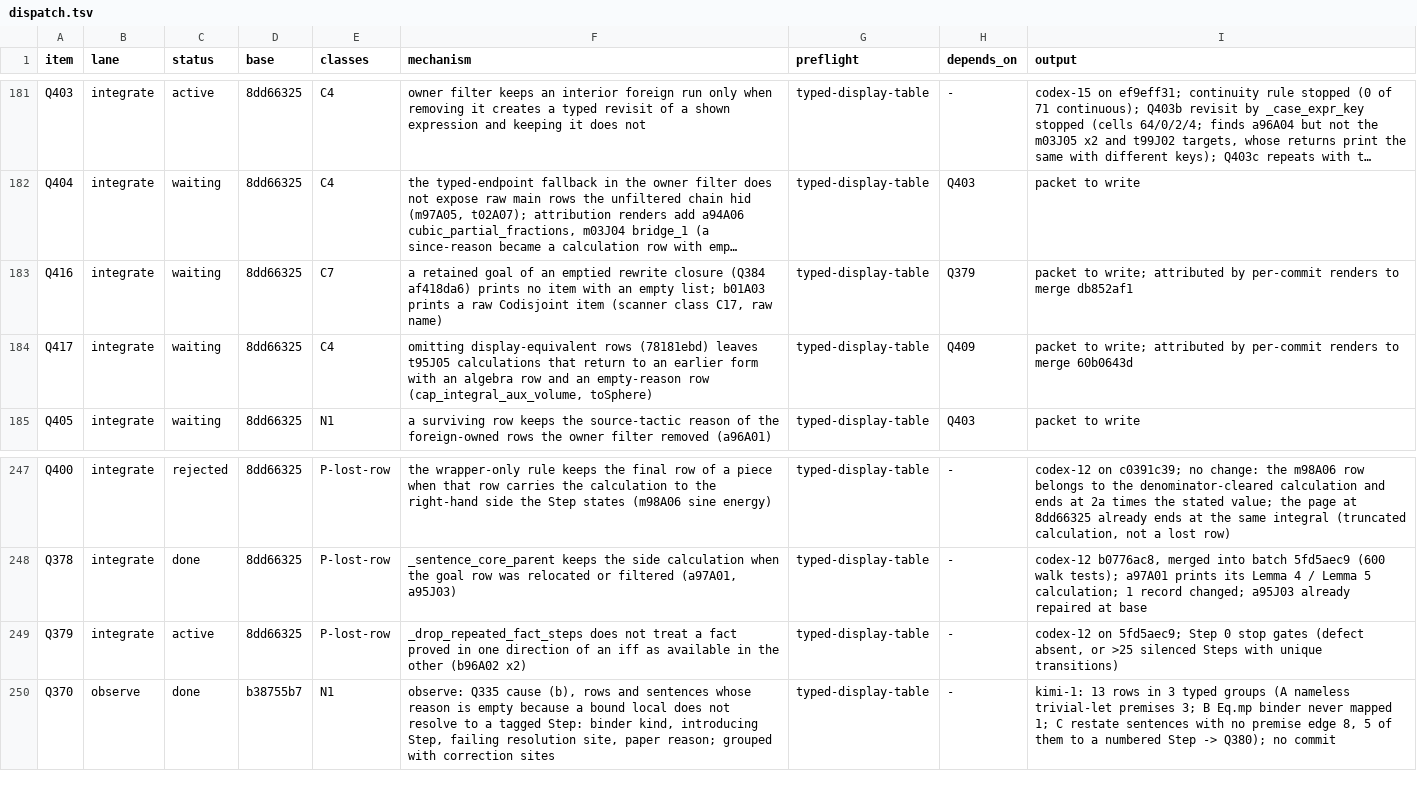
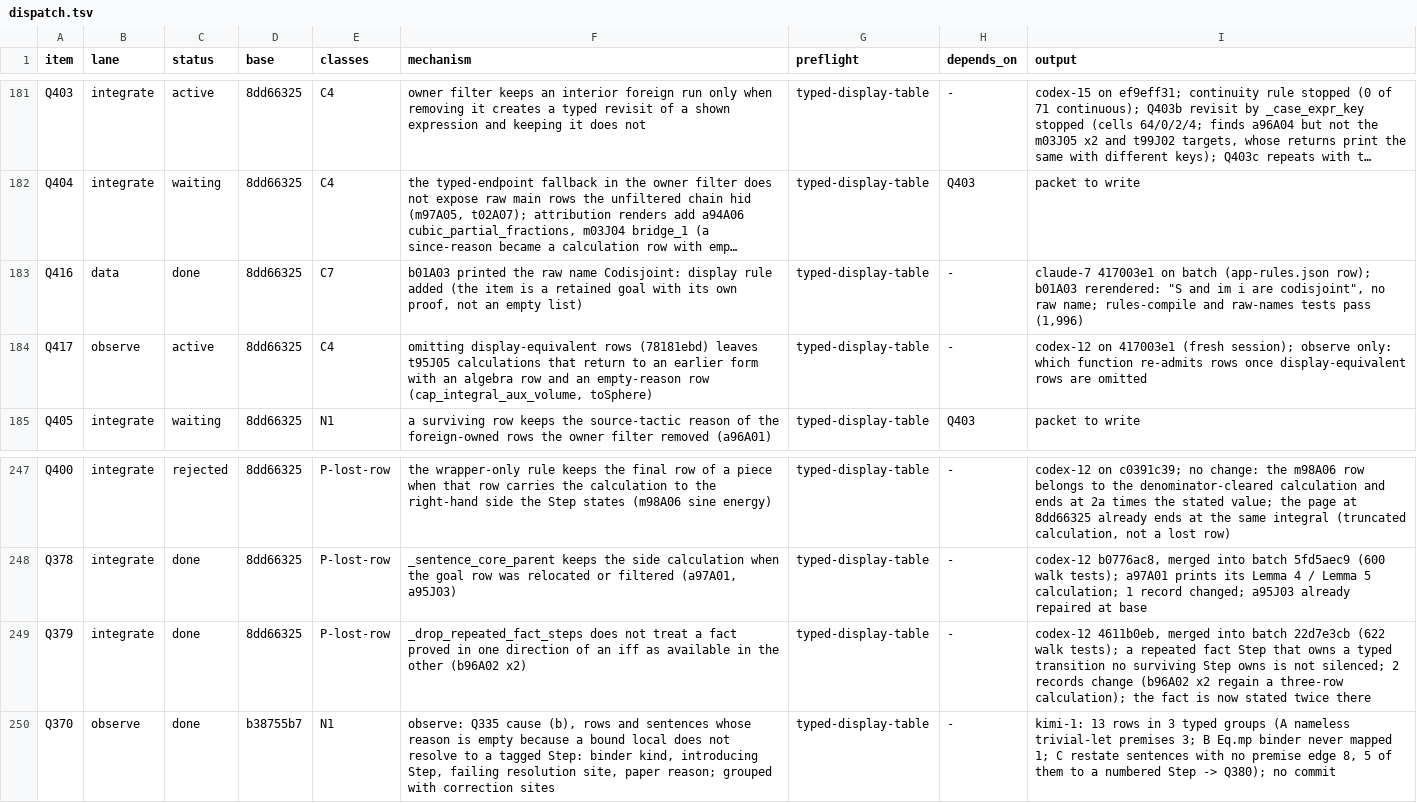
Before and after one commit to tothedarktowercame/futon4, a TSV file: holes/labs/E-paperprinter-cleanup/endgame/dispatch.tsv, drawn as a sheet; only a part is shown, gaps mark what is left out; long unchanged cells end in …; the diff names each change by its address in the sheet, - before the commit and + after, or states it on an @@ line.

```diff
--- a/holes/labs/E-paperprinter-cleanup/endgame/dispatch.tsv
+++ b/holes/labs/E-paperprinter-cleanup/endgame/dispatch.tsv
-B183 (lane): integrate
+B183 (lane): data
-C183 (status): waiting
+C183 (status): done
-F183 (mechanism): a retained goal of an emptied rewrite closure (Q384 af418da6) prints no item with an empty list; b01A03 prints a raw Codisjoint item (scanner class C17, raw name)
+F183 (mechanism): b01A03 printed the raw name Codisjoint: display rule added (the item is a retained goal with its own proof, not an empty list)
-H183 (depends_on): Q379
+H183 (depends_on): -
-I183 (output): packet to write; attributed by per-commit renders to merge db852af1
+I183 (output): claude-7 417003e1 on batch (app-rules.json row); b01A03 rerendered: "S and im i are codisjoint", no raw name; rules-compile and raw-names tests pass (1,996)
-B184 (lane): integrate
+B184 (lane): observe
-C184 (status): waiting
+C184 (status): active
-H184 (depends_on): Q409
+H184 (depends_on): -
-I184 (output): packet to write; attributed by per-commit renders to merge 60b0643d
+I184 (output): codex-12 on 417003e1 (fresh session); observe only: which function re-admits rows once display-equivalent rows are omitted
-C249 (status): active
+C249 (status): done
-I249 (output): codex-12 on 5fd5aec9; Step 0 stop gates (defect absent, or >25 silenced Steps with unique transitions)
+I249 (output): codex-12 4611b0eb, merged into batch 22d7e3cb (622 walk tests); a repeated fact Step that owns a typed transition no surviving Step owns is not silenced; 2 records change (b96A02 x2 regain a three-row calculation); the fact is now stated twice there
```
